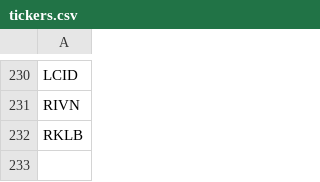
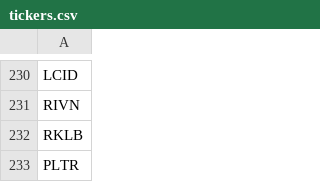
Before and after one commit to poverfield/momentum_algo_website, a CSV file: backend/data/tickers.csv, drawn as a sheet; only a part is shown, gaps mark what is left out.

```diff
--- a/backend/data/tickers.csv
+++ b/backend/data/tickers.csv
@@ -232 +232,2 @@ RIVN
 RKLB
+PLTR
```
Also changed, not shown: 9 other files.
